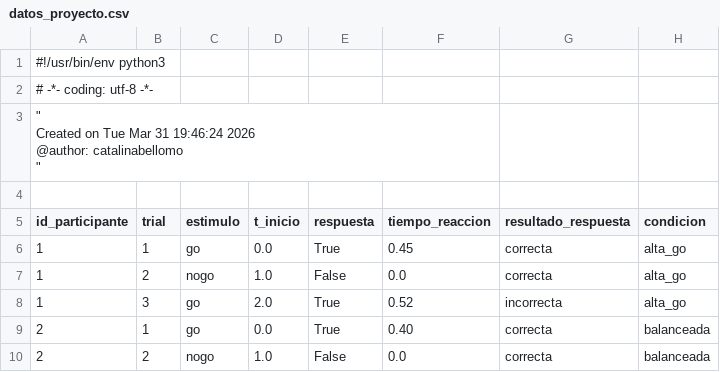
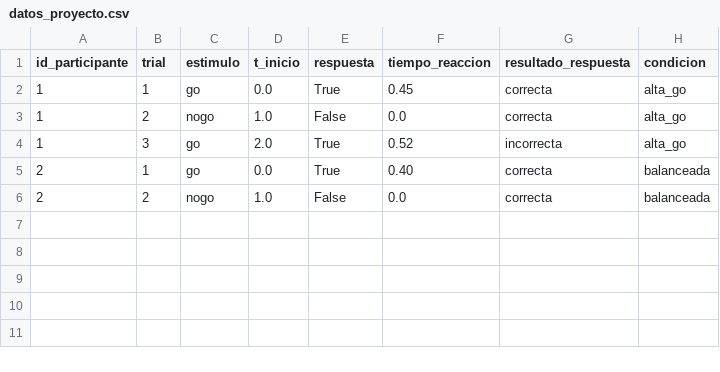
Before and after one commit to CatalinaBellomo/repo-colaborativo2, a CSV file: datos/datos_proyecto.csv, drawn as a sheet; ↵ is a line break in a cell; the diff names each change by its address in the sheet, - before the commit and + after, or states it on an @@ line.

Commit message:
probar si corre

```diff
--- a/datos/datos_proyecto.csv
+++ b/datos/datos_proyecto.csv
-row 1: #!/usr/bin/env python3
-row 2: # -*- coding: utf-8 -*-
-row 3: " ↵ Created on Tue Mar 31 19:46:24 2026 ↵ @author: catalinabellomo ↵ "
-row 4: (empty)
```
